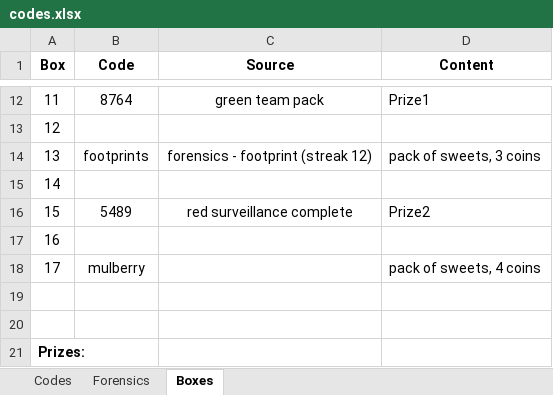
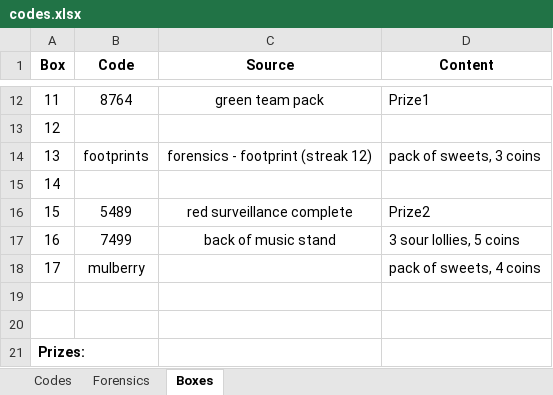
Before and after one commit to danday74/csi, an Excel workbook: codes.xlsx, sheet Boxes, drawn as a sheet; only a part is shown, gaps mark what is left out; values as stored, in another font and other column widths than the file's, no borders; removed rows and columns are numbered as before the commit, all else as after; the diff names each change by its address in the sheet, - before the commit and + after, or states it on an @@ line.

```diff
--- a/codes.xlsx (sheet Boxes)
+++ b/codes.xlsx (sheet Boxes)
-row 17: 16
+row 17: 16 | 7499 | back of music stand | 3 sour lollies, 5 coins
```
Also changed, not shown: sheet Codes, 1 other file.
